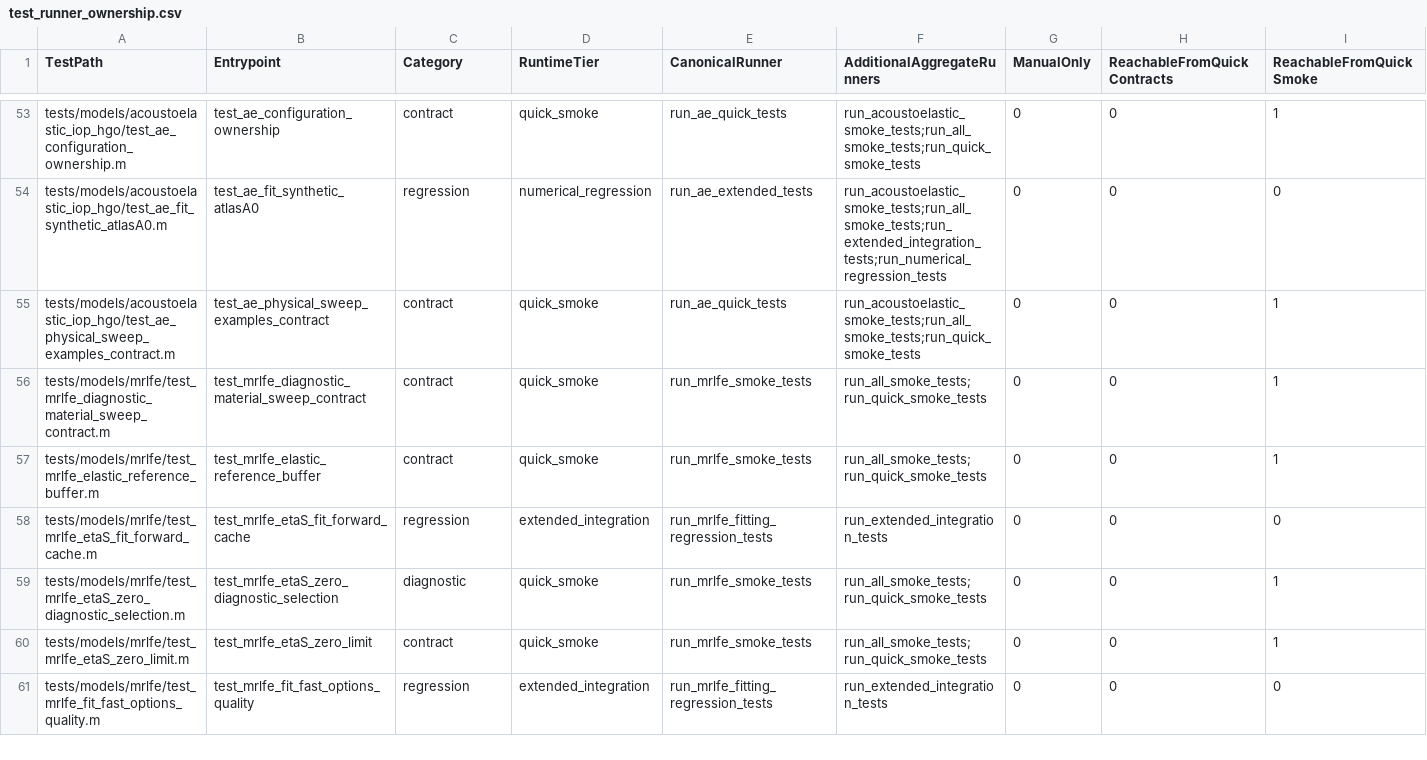
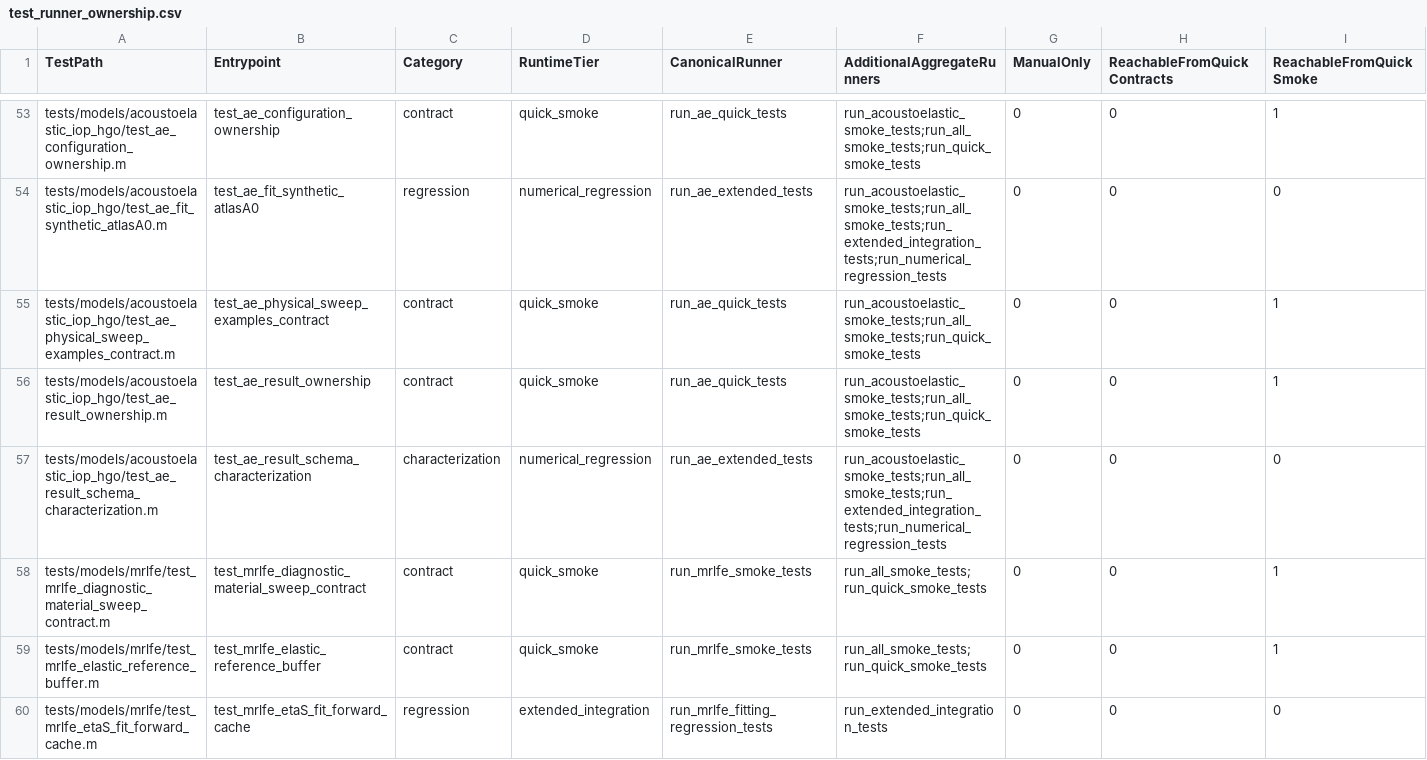
Before and after one commit to cpariona/Lamb-fundamental-solver, a CSV file: analysis/test_inventory/test_runner_ownership.csv, drawn as a sheet; only a part is shown, gaps mark what is left out; the shorter side is filled out with more unchanged rows; rows hold the shown columns only; the diff names each change by its address in the sheet, - before the commit and + after, or states it on an @@ line.

```diff
--- a/analysis/test_inventory/test_runner_ownership.csv
+++ b/analysis/test_inventory/test_runner_ownership.csv
+row 56: tests/models/acoustoelastic_iop_hgo/test_ae_result_ownership.m | test_ae_result_ownership | contract | quick_smoke | run_ae_quick_tests | run_acoustoelastic_smoke_tests;run_all_smoke_tests;run_quick_smoke_tests | 0 | 0 | 1
+row 57: tests/models/acoustoelastic_iop_hgo/test_ae_result_schema_characterization.m | test_ae_result_schema_characterization | characterization | numerical_regression | run_ae_extended_tests | run_acoustoelastic_smoke_tests;run_all_smoke_tests;run_extended_integration_tests;run_numerical_regression_tests | 0 | 0 | 0
```
Also changed, not shown: analysis/test_inventory/runner_edges.csv, analysis/test_inventory/test_inventory.csv, 24 other files.
